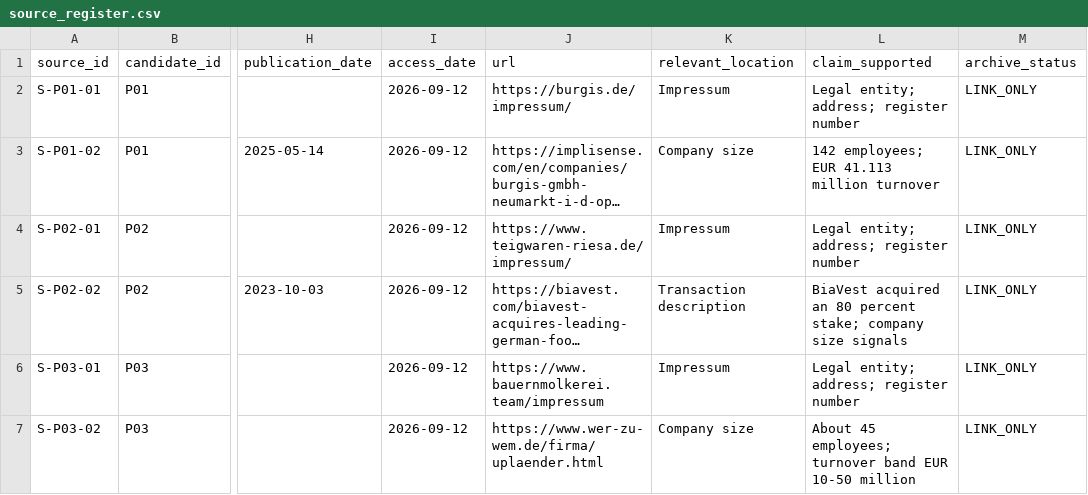
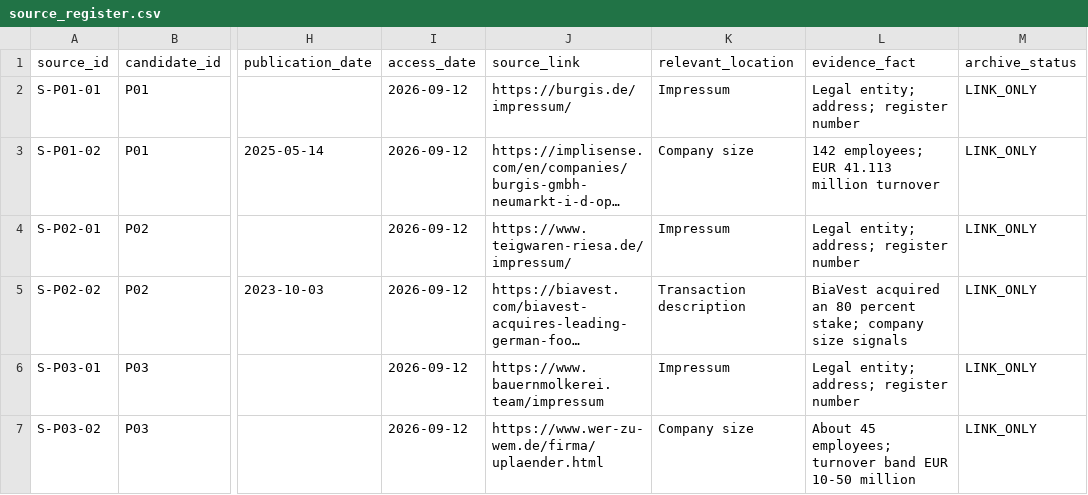
Before and after one commit to AnnaKolisnyk74/sme-etoi, a CSV file: evidence/source_register.csv, drawn as a sheet; only a part is shown, gaps mark what is left out; long unchanged cells end in …; the diff names each change by its address in the sheet, - before the commit and + after, or states it on an @@ line.

Commit message:
Separate source links from evidence facts

```diff
--- a/evidence/source_register.csv
+++ b/evidence/source_register.csv
-J1: url
+J1: source_link
-L1: claim_supported
+L1: evidence_fact
```
